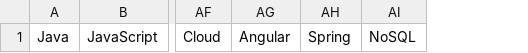
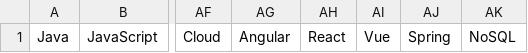
Before and after one commit to Manojlovic13/keywordr, a CSV file: config/TechKeywords.csv, drawn as a sheet; only a part is shown, gaps mark what is left out; the diff names each change by its address in the sheet, - before the commit and + after, or states it on an @@ line.

Commit message:
Add more companies & tech keywords

```diff
--- a/config/TechKeywords.csv
+++ b/config/TechKeywords.csv
+column AH, row 1: React
+column AI, row 1: Vue
```
Also changed, not shown: 1 other file.
